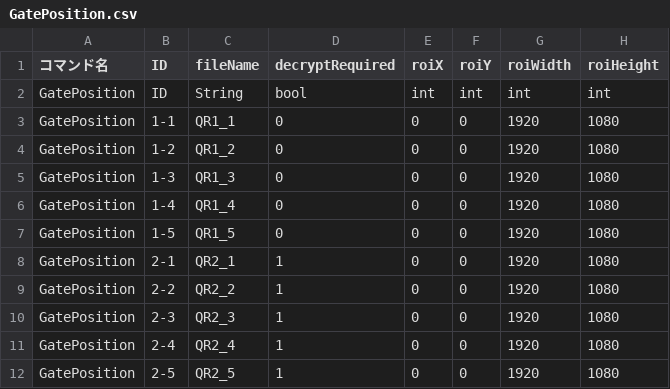
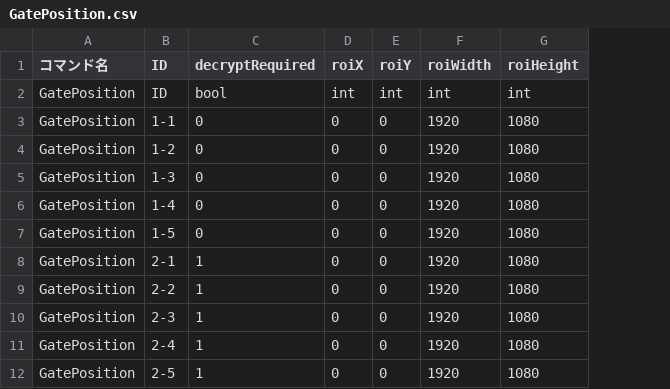
Before and after one commit to KatLab-MiyazakiUniv/etrobocon2026, a CSV file: datafiles/commands/Motions/GatePosition.csv, drawn as a sheet; the diff names each change by its address in the sheet, - before the commit and + after, or states it on an @@ line.

```diff
--- a/datafiles/commands/Motions/GatePosition.csv
+++ b/datafiles/commands/Motions/GatePosition.csv
-column C (fileName), rows 2-12: String | QR1_1 | QR1_2 | QR1_3 | QR1_4 | QR1_5 | QR2_1 | QR2_2 | QR2_3 | QR2_4 | QR2_5
```
Also changed, not shown: datafiles/commands/Motions/AbsoluteRotation.csv, datafiles/commands/Motions/Straight.csv, 8 other files.
